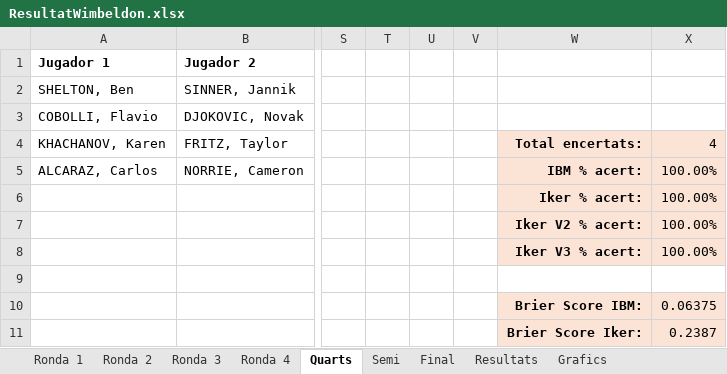
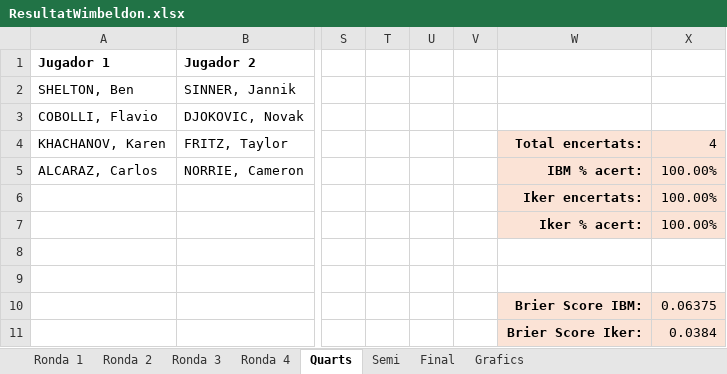
Before and after one commit to ikerUdG/Me-vs.-IBM, an Excel workbook: ResultatWimbeldon.xlsx, sheet Quarts, drawn as a sheet; only a part is shown, gaps mark what is left out; values as stored, in another font and other column widths than the file's, no borders; conditional formats not drawn; removed rows and columns are numbered as before the commit, all else as after; rows hold the shown columns only; the diff names each change by its address in the sheet, - before the commit and + after, or states it on an @@ line.

```diff
--- a/ResultatWimbeldon.xlsx (sheet Quarts)
+++ b/ResultatWimbeldon.xlsx (sheet Quarts)
-sheet tab: Resultats
+row 6:  |  |  |  |  |  | Iker encertats: | 100.00%
-row 8:  |  |  |  |  |  | Iker V2 % acert: | 100.00%
+row 8: (empty)
-W8:X8 fill: #FBE3D6
+W8:X8 fill: none
-row 8:  |  |  |  |  |  | Iker V3 % acert: | 100.00%
-X11: 0.2387
+X11: 0.0384
```
Also changed, not shown: sheet Ronda 2, sheet Grafics, sheet Ronda 1, sheet Ronda 4, sheet Ronda 3, sheet Final, 1 more sheet, charts or pictures.
